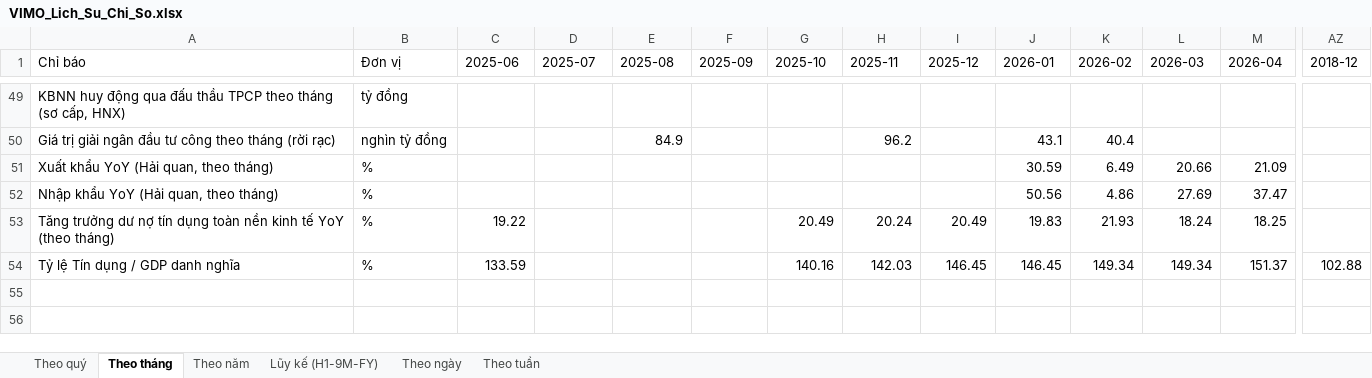
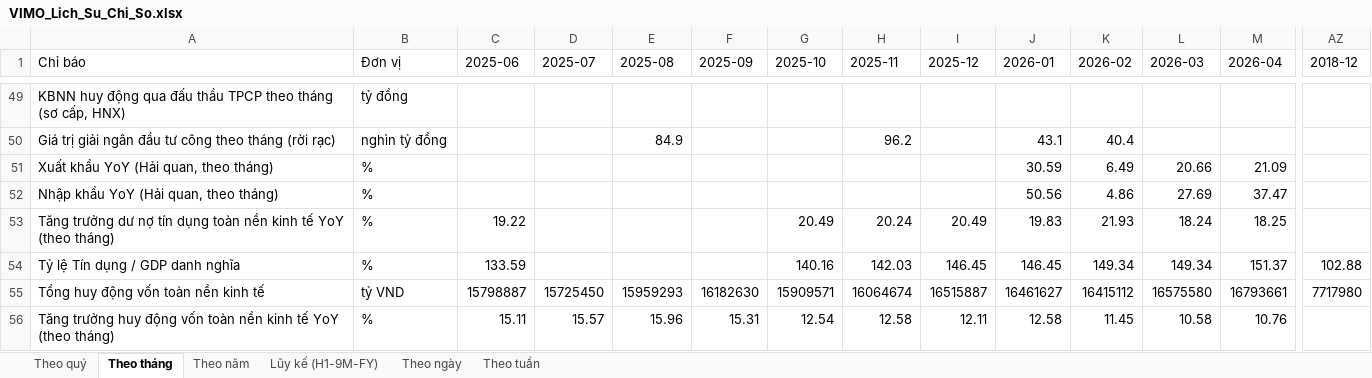
Before and after one commit to Truongutc/Phan-tich-FA, an Excel workbook: Bao cao/VIMO/VIMO_Lich_Su_Chi_So.xlsx, sheet Theo tháng, drawn as a sheet; only a part is shown, gaps mark what is left out; values as stored, in another font and other column widths than the file's, no borders; rows hold the shown columns only; the diff names each change by its address in the sheet, - before the commit and + after, or states it on an @@ line.

```diff
--- a/Bao cao/VIMO/VIMO_Lich_Su_Chi_So.xlsx (sheet Theo tháng)
+++ b/Bao cao/VIMO/VIMO_Lich_Su_Chi_So.xlsx (sheet Theo tháng)
+row 55: Tổng huy động vốn toàn nền kinh tế | tỷ VND | 15798887 | 15725450 | 15959293 | 16182630 | 15909571 | 16064674 | 16515887 | 16461627 | 16415112 | 16575580 | 16793661 | 7717980
+row 56: Tăng trưởng huy động vốn toàn nền kinh tế YoY (theo tháng) | % | 15.11 | 15.57 | 15.96 | 15.31 | 12.54 | 12.58 | 12.11 | 12.58 | 11.45 | 10.58 | 10.76
```
Also changed, not shown: 7 other files.
